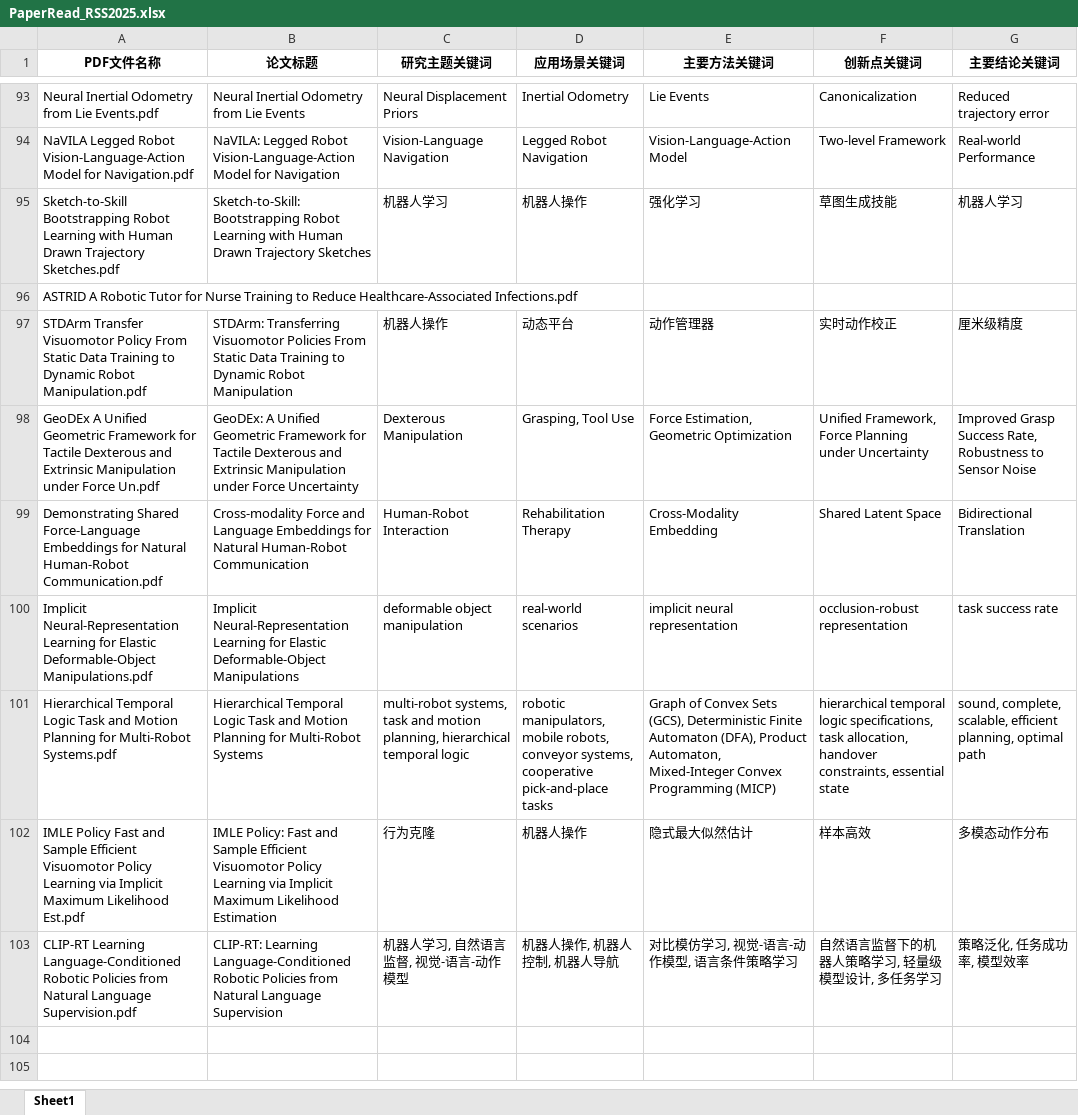
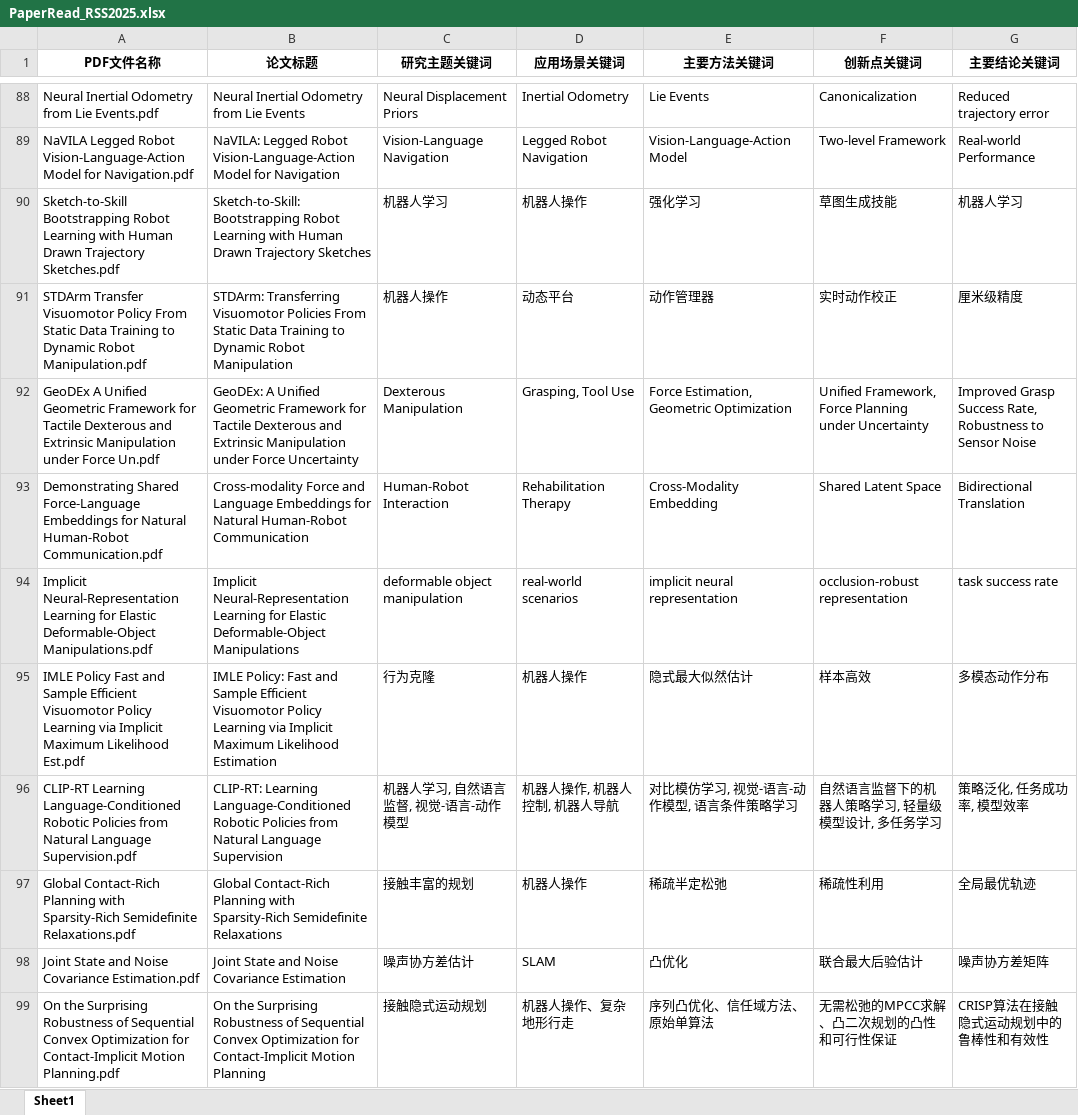
Before and after one commit to yx-xx/PaperRead, an Excel workbook: Data/PR_Data/PaperRead_RSS2025.xlsx, sheet Sheet1, drawn as a sheet; only a part is shown, gaps mark what is left out; values as stored, in another font and other column widths than the file's, no borders; removed rows and columns are numbered as before the commit, all else as after; the diff covers the shown part only; the diff names each change by its address in the sheet, - before the commit and + after, or states it on an @@ line.

```diff
--- a/Data/PR_Data/PaperRead_RSS2025.xlsx (sheet Sheet1)
+++ b/Data/PR_Data/PaperRead_RSS2025.xlsx (sheet Sheet1)
-row 96: ASTRID A Robotic Tutor for Nurse Training to Reduce Healthcare-Associated Infections.pdf
-row 101: Hierarchical Temporal Logic Task and Motion Planning for Multi-Robot Systems.pdf | Hierarchical Temporal Logic Task and Motion Planning for Multi-Robot Systems | multi-robot systems, task and motion planning, hierarchical temporal logic | robotic manipulators, mobile robots, conveyor systems, cooperative pick-and-place tasks | Graph of Convex Sets (GCS), Deterministic Finite Automaton (DFA), Product Automaton, Mixed-Integer Convex Programming (MICP) | hierarchical temporal logic specifications, task allocation, handover constraints, essential state | sound, complete, scalable, efficient planning, optimal path
+row 97: Global Contact-Rich Planning with Sparsity-Rich Semidefinite Relaxations.pdf | Global Contact-Rich Planning with Sparsity-Rich Semidefinite Relaxations | 接触丰富的规划 | 机器人操作 | 稀疏半定松弛 | 稀疏性利用 | 全局最优轨迹
+row 98: Joint State and Noise Covariance Estimation.pdf | Joint State and Noise Covariance Estimation | 噪声协方差估计 | SLAM | 凸优化 | 联合最大后验估计 | 噪声协方差矩阵
+row 99: On the Surprising Robustness of Sequential Convex Optimization for Contact-Implicit Motion Planning.pdf | On the Surprising Robustness of Sequential Convex Optimization for Contact-Implicit Motion Planning | 接触隐式运动规划 | 机器人操作、复杂地形行走 | 序列凸优化、信任域方法、原始单算法 | 无需松弛的MPCC求解、凸二次规划的凸性和可行性保证 | CRISP算法在接触隐式运动规划中的鲁棒性和有效性
```
Also changed, not shown: 64 added rows, 4 removed rows and 1 moved row elsewhere in this sheet, 10 other files.
